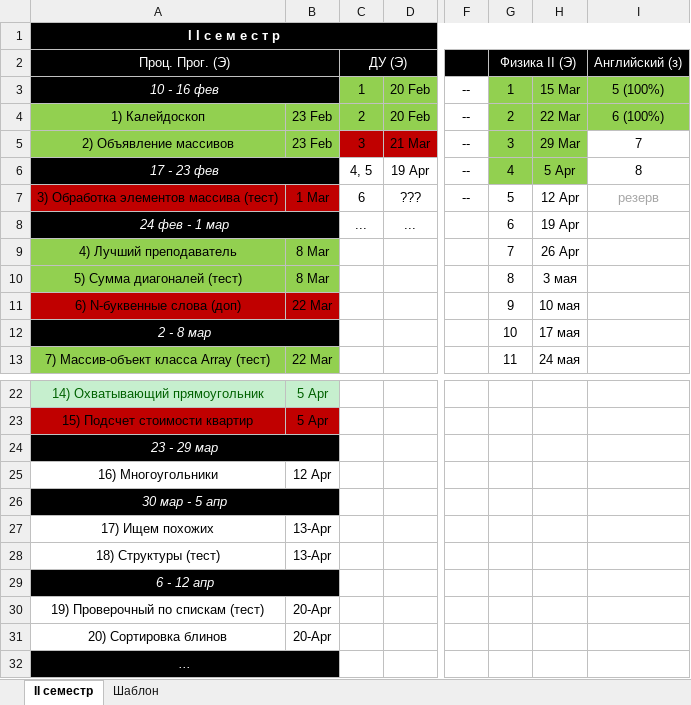
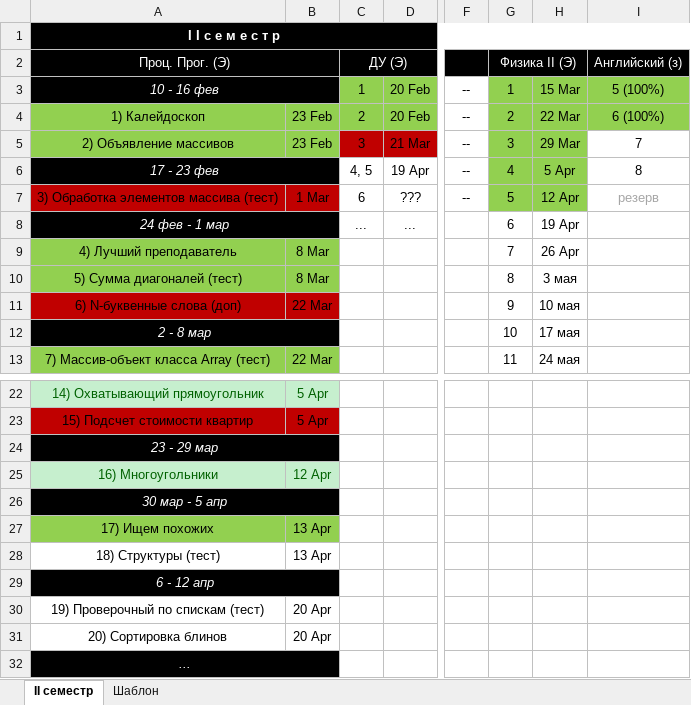
Before and after one commit to Ksorz/Poly, an Excel workbook: ГРАФИК.xlsx, sheet II семестр, drawn as a sheet; only a part is shown, gaps mark what is left out; values as stored, in another font and other column widths than the file's, no borders; the diff names each change by its address in the sheet, - before the commit and + after, or states it on an @@ line.

```diff
--- a/ГРАФИК.xlsx (sheet II семестр)
+++ b/ГРАФИК.xlsx (sheet II семестр)
-G7:H7 fill: none
+G7:H7 fill: #92D050
@@ A25:B25 fill: none → #C6EFCE, text colour: black → #006100 @@
-A27:B27 fill: none
+A27:B27 fill: #92D050
-B27:B28: 13-Apr
+B27:B28: 13 Apr
-B30:B31: 20-Apr
+B30:B31: 20 Apr
```
Also changed, not shown: 2 other files.
